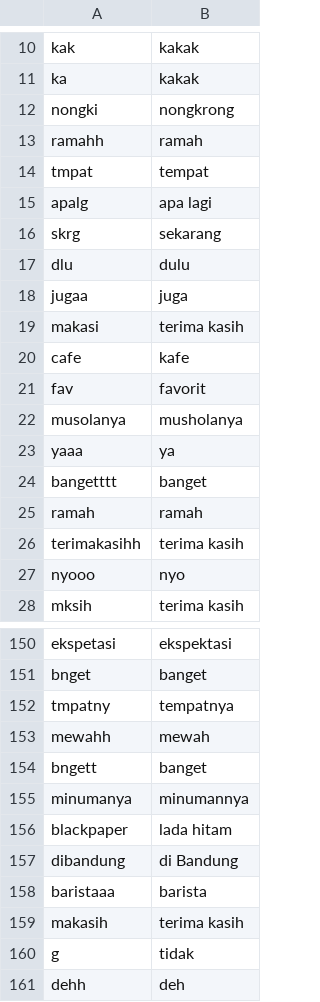
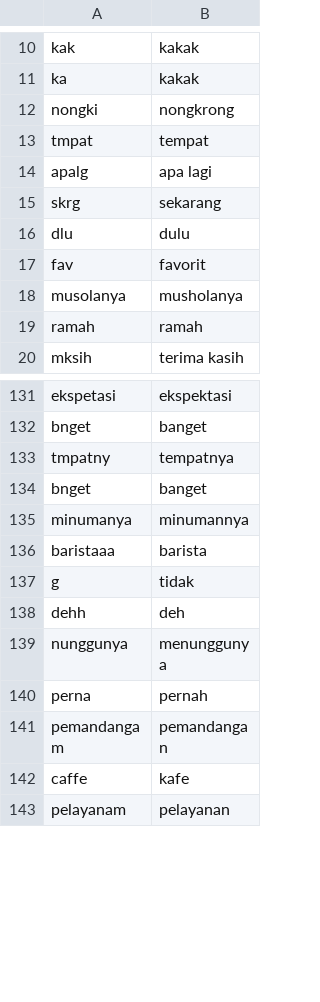
Before and after one commit to Fauzanmhr/skripsi, a CSV file: normal.csv, drawn as a sheet; only a part is shown, gaps mark what is left out; the shorter side is filled out with more unchanged rows; the diff covers the shown part only.

```diff
--- a/normal.csv
+++ b/normal.csv
@@ -12,3 +12,2 @@ ka,kakak
 nongki,nongkrong
-ramahh,ramah
 tmpat,tempat
@@ -17,12 +16,5 @@ skrg,sekarang
 dlu,dulu
-jugaa,juga
-makasi,terima kasih
-cafe,kafe
 fav,favorit
 musolanya,musholanya
-yaaa,ya
-bangetttt,banget
 ramah,ramah
-terimakasihh,terima kasih
-nyooo,nyo
 mksih,terima kasih
@@ -152,9 +133,5 @@ bnget,banget
 tmpatny,tempatnya
-mewahh,mewah
-bngett,banget
+bnget,banget
 minumanya,minumannya
-blackpaper,lada hitam
-dibandung,di Bandung
 baristaaa,barista
-makasih,terima kasih
 g,tidak
```
Also changed, not shown: 3 added rows, 16 removed rows and 8 edited cells elsewhere in this file, 2 other files.
